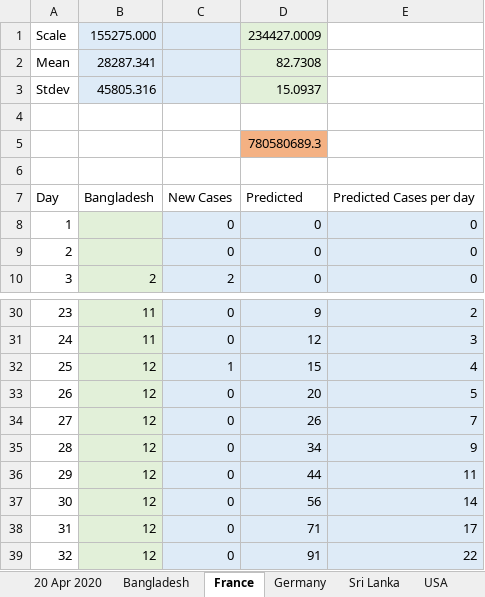
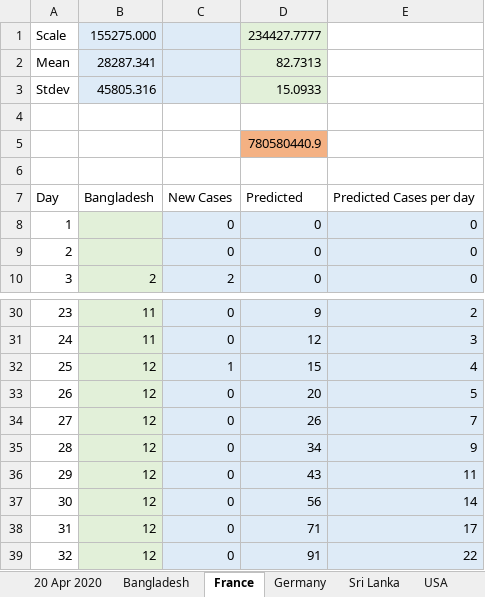
Before and after one commit to RichardKCollins/World-Covid-Status-Notes, an Excel workbook: Analyses/Video 21 Apr 2020 Logistic Projections Global Mortality from CSSEGISandData time_series_covid19_confirmed_global.xlsx, sheet France, drawn as a sheet; only a part is shown, gaps mark what is left out; values as stored, in another font and other column widths than the file's, no borders; charts and pictures not drawn; the diff covers the shown part only; the diff names each change by its address in the sheet, - before the commit and + after, or states it on an @@ line.

```diff
--- a/Analyses/Video 21 Apr 2020 Logistic Projections Global Mortality from CSSEGISandData time_series_covid19_confirmed_global.xlsx (sheet France)
+++ b/Analyses/Video 21 Apr 2020 Logistic Projections Global Mortality from CSSEGISandData time_series_covid19_confirmed_global.xlsx (sheet France)
-D1: 234427.0009
+D1: 234427.7777
-D2: 82.7308
+D2: 82.7313
-D3: 15.0937
+D3: 15.0933
-D5: 780580689.3
+D5: 780580440.9
-D36: 44
+D36: 43
```
Also changed, not shown: 106 edited cells elsewhere in this sheet, sheet Japan, other sheet tabs, charts or pictures, Analyses/Provisional_Death_Counts_for_Coronavirus_Disease__COVID-19_.xlsx, World Covid Status - Master.xlsx, 2 other files.
